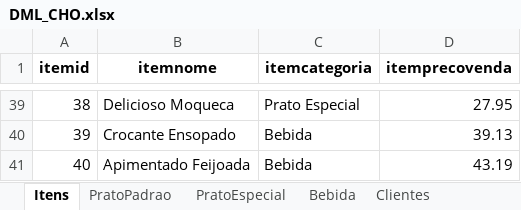
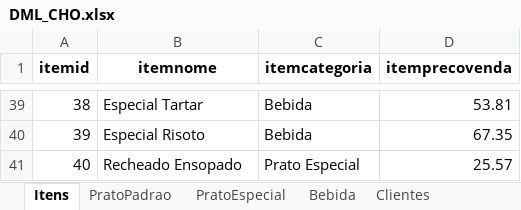
Before and after one commit to Os-Estudiosos/smallworld-cho, an Excel workbook: database/DML_CHO.xlsx, sheet Itens, drawn as a sheet; only a part is shown, gaps mark what is left out; values as stored, in another font and other column widths than the file's, no borders; the diff covers the shown part only; the diff names each change by its address in the sheet, - before the commit and + after, or states it on an @@ line.

```diff
--- a/database/DML_CHO.xlsx (sheet Itens)
+++ b/database/DML_CHO.xlsx (sheet Itens)
-B39 (itemnome): Delicioso Moqueca
+B39 (itemnome): Especial Tartar
-C39 (itemcategoria): Prato Especial
+C39 (itemcategoria): Bebida
-D39 (itemprecovenda): 27.95
+D39 (itemprecovenda): 53.81
-B40 (itemnome): Crocante Ensopado
+B40 (itemnome): Especial Risoto
-D40 (itemprecovenda): 39.13
+D40 (itemprecovenda): 67.35
-B41 (itemnome): Apimentado Feijoada
+B41 (itemnome): Recheado Ensopado
-C41 (itemcategoria): Bebida
+C41 (itemcategoria): Prato Especial
-D41 (itemprecovenda): 43.19
+D41 (itemprecovenda): 25.57
```
Also changed, not shown: 98 edited cells elsewhere in this sheet, sheet ItemIngrediente, sheet PedidoItem, sheet Clientes, sheet Pedidos, sheet ClienteClienteTelefone, sheet Funcionarios, 9 more sheets, 2 other files.
